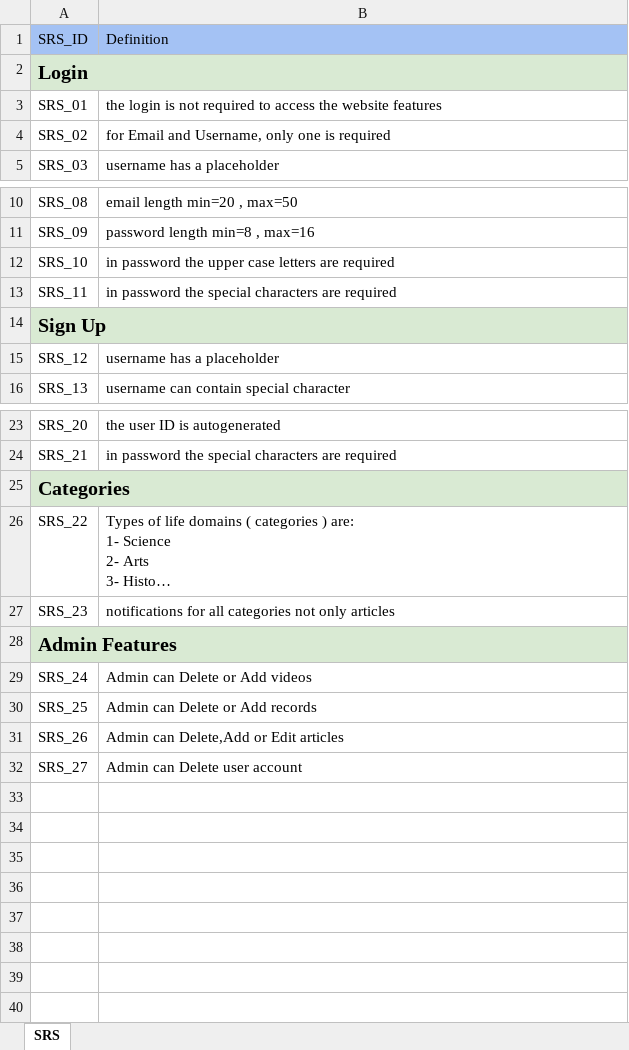
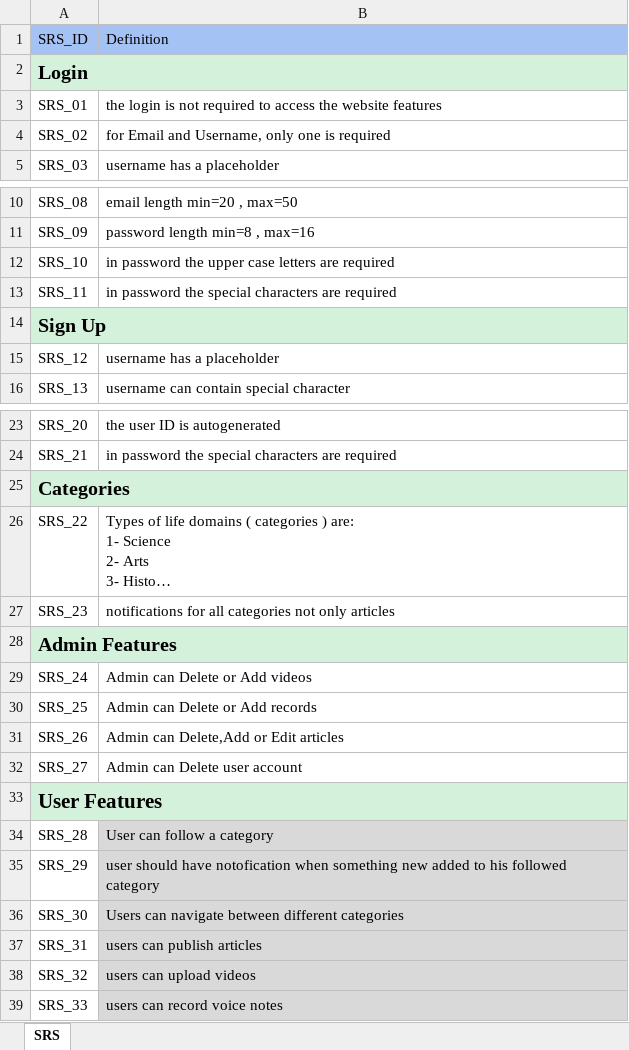
Before and after one commit to khedro22/QA-Project, an Excel workbook: sprint1/SRS/SRS.xlsx, sheet SRS, drawn as a sheet; only a part is shown, gaps mark what is left out; long unchanged cells end in …; values as stored, in another font and other column widths than the file's, no borders; charts and pictures not drawn; the diff names each change by its address in the sheet, - before the commit and + after, or states it on an @@ line.

Commit message:
Third version of SRS

```diff
--- a/sprint1/SRS/SRS.xlsx (sheet SRS)
+++ b/sprint1/SRS/SRS.xlsx (sheet SRS)
-B2 fill: none
+B2 fill: #D3F1DB
-B14 fill: none
+B14 fill: #D3F1DB
-B25 fill: none
+B25 fill: #D3F1DB
-B28 fill: none
+B28 fill: #D3F1DB
+row 33: User Features
+row 34: SRS_28 | User can follow a category
+row 35: SRS_29 | user should have notofication when something new added to his followed category
+row 36: SRS_30 | Users can navigate between different categories
+row 37: SRS_31 | users can publish articles
+row 38: SRS_32 | users can upload videos
+row 39: SRS_33 | users can record voice notes
```
Also changed, not shown: charts or pictures.
